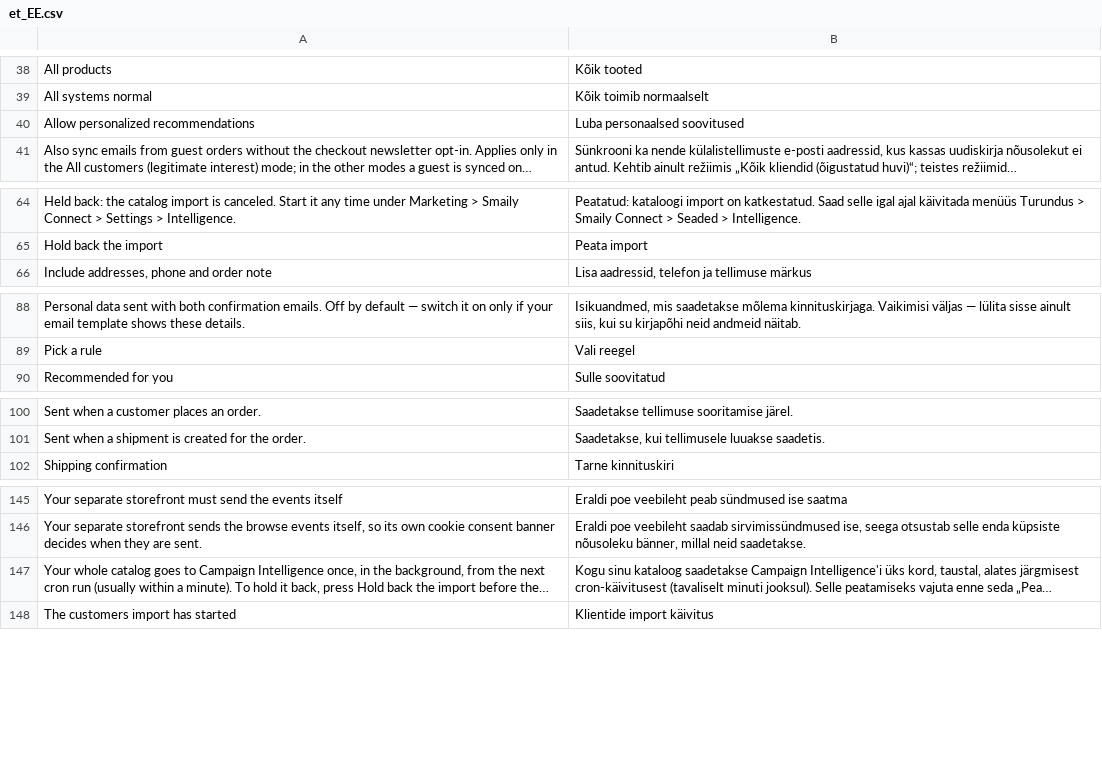
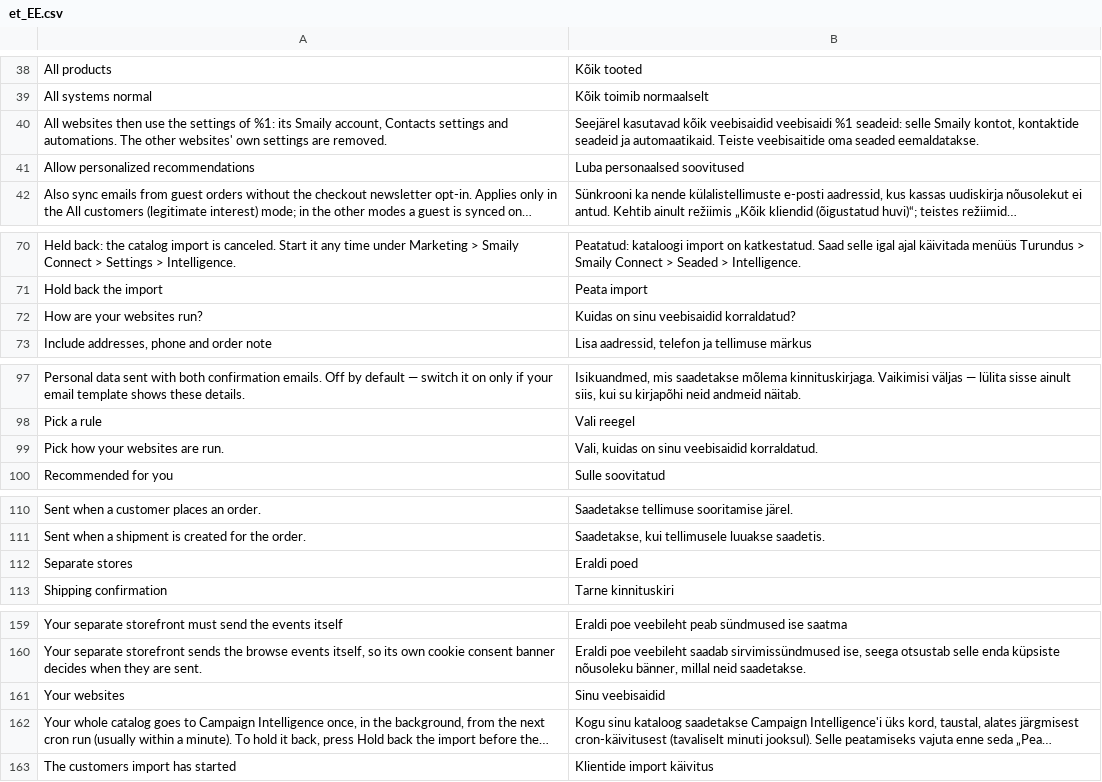
Before and after one commit to sendsmaily/smaily-magento-extension, a CSV file: i18n/et_EE.csv, drawn as a sheet; only a part is shown, gaps mark what is left out; long unchanged cells end in …; the diff covers the shown part only; the diff names each change by its address in the sheet, - before the commit and + after, or states it on an @@ line.

Commit message:
admin: Let a store with several websites be set up as separate stores (#249)
A Magento installation with several websites could only be set up as one store (CON-179): every value is saved once for all websites, and a website differs only where the merchant ticks a "Use its own … on this website" switch on three Settings tabs. A merchant whose websites are separate businesses — each with its own Smaily account, contacts and automations — had to assemble that from switches, website by website, and a store upgraded with different Smaily logins per website and none for all websites (CON-192) kept starting the store-wide workflows on every website without the admin showing them as any website's own.

On an installation with two or more websites the initial setup now first asks how the websites are run: one store in several versions (unchanged) or separate stores. Under separate stores each website is set up and shown on its own, as a single-website store is — Smaily account and language mode, Contacts settings, automations and transactional-email account, all saved at its website scope — with a website selector at the top of the initial setup and Settings and no "own" switches. `Model\StoreLayout` reads the layout from the data (no store-wide Smaily account and websites holding different accounts) or from one default-scope mark, which the setup's choice and every separate-store save write, because the data alone cannot tell separate stores that share an account from a one-account store whose websites hold its login. Changing later in Settings copies the store-wide values to every website as its own and removes them (one store to separate stores), or makes the selected website's values the store-wide ones and removes every website's own values after a confirmation (separate stores to one store), dispatching `smaily_connect_store_layout_joined` just before the removal for the per-store engine connections to come. A store with different Smaily logins per website and none for all websites gets the store-wide automations it sent with as each website's own (config and mapping rows), in the 2.8.x migration and in a new data patch for stores already upgraded, so every website sends on exactly as before. Campaign Intelligence stays one installation-wide connection and says so on each separate store's Intelligence step and tab; single-website installs and one-account multi-website installs are unchanged.

Refs CON-279, CON-192

```diff
--- a/i18n/et_EE.csv
+++ b/i18n/et_EE.csv
+row 40: All websites then use the settings of %1: its Smaily account, Contacts settings and automations. The other websites' own settings are removed. | Seejärel kasutavad kõik veebisaidid veebisaidi %1 seadeid: selle Smaily kontot, kontaktide seadeid ja automaatikaid. Teiste veebisaitide oma seaded eemaldatakse.
+row 72: How are your websites run? | Kuidas on sinu veebisaidid korraldatud?
+row 99: Pick how your websites are run. | Vali, kuidas on sinu veebisaidid korraldatud.
+row 112: Separate stores | Eraldi poed
+row 161: Your websites | Sinu veebisaidid
```
Also changed, not shown: 10 added rows elsewhere in this file, i18n/en_US.csv, 37 other files.
